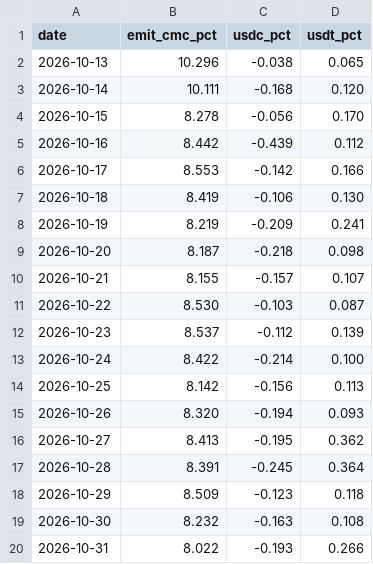
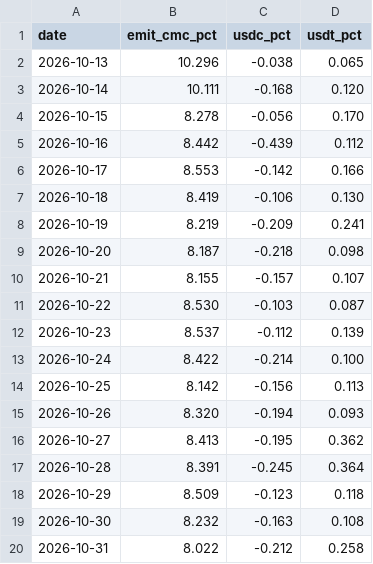
Before and after one commit to capitalflowai-app/capitalflowai-app.github.io, a CSV file: kontrola/stable-emitenci.csv, drawn as a sheet.

```diff
--- a/kontrola/stable-emitenci.csv
+++ b/kontrola/stable-emitenci.csv
@@ -19,2 +19,2 @@ date,emit_cmc_pct,usdc_pct,usdt_pct
 2026-10-30,8.232,-0.163,0.108
-2026-10-31,8.022,-0.193,0.266
+2026-10-31,8.022,-0.212,0.258
```
Also changed, not shown: kontrola/zgodnosc.csv, 3 other files.
